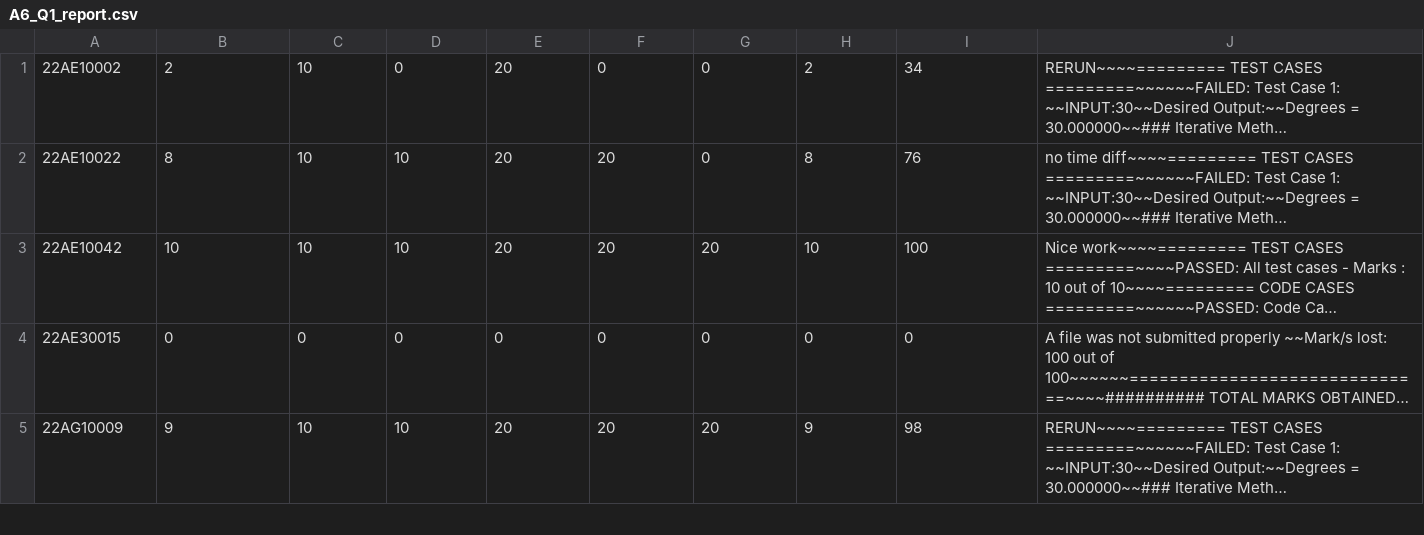
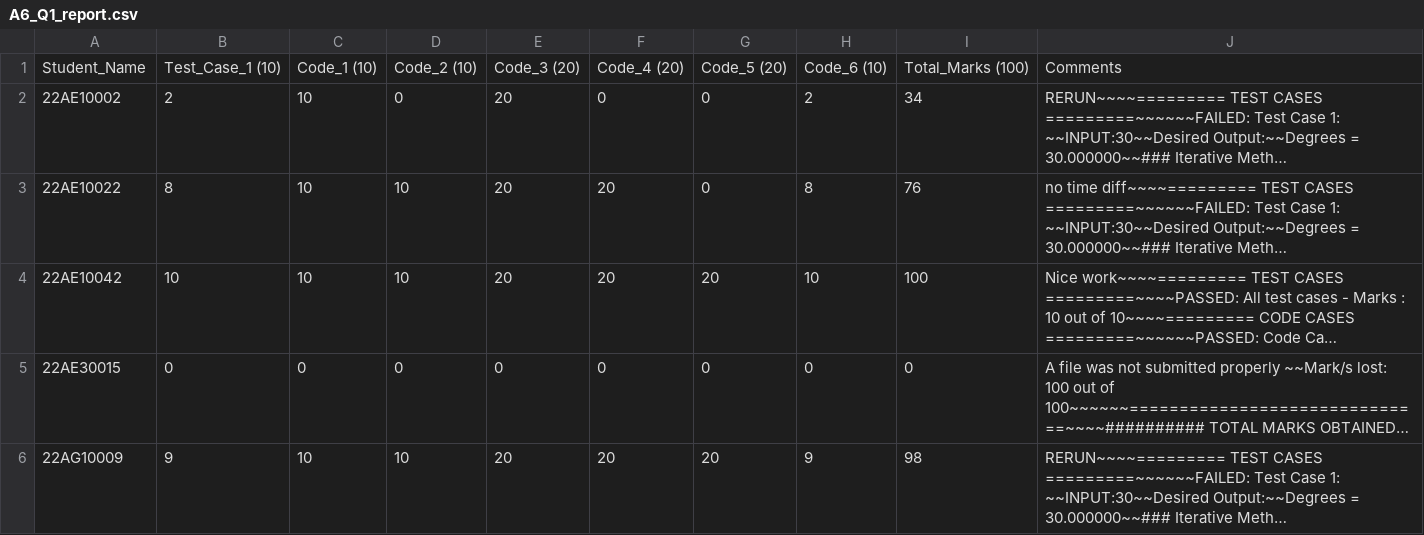
Before and after one commit to nishkalprakash/pds_assignment_checker, a CSV file: Assignments/A6/Q1/A6_Q1_report.csv, drawn as a sheet; only a part is shown; long unchanged cells end in …; the diff names each change by its address in the sheet, - before the commit and + after, or states it on an @@ line.

Commit message:
added header to the csv file

```diff
--- a/Assignments/A6/Q1/A6_Q1_report.csv
+++ b/Assignments/A6/Q1/A6_Q1_report.csv
+row 1: Student_Name | Test_Case_1 (10) | Code_1 (10) | Code_2 (10) | Code_3 (20) | Code_4 (20) | Code_5 (20) | Code_6 (10) | Total_Marks (100) | Comments
```
